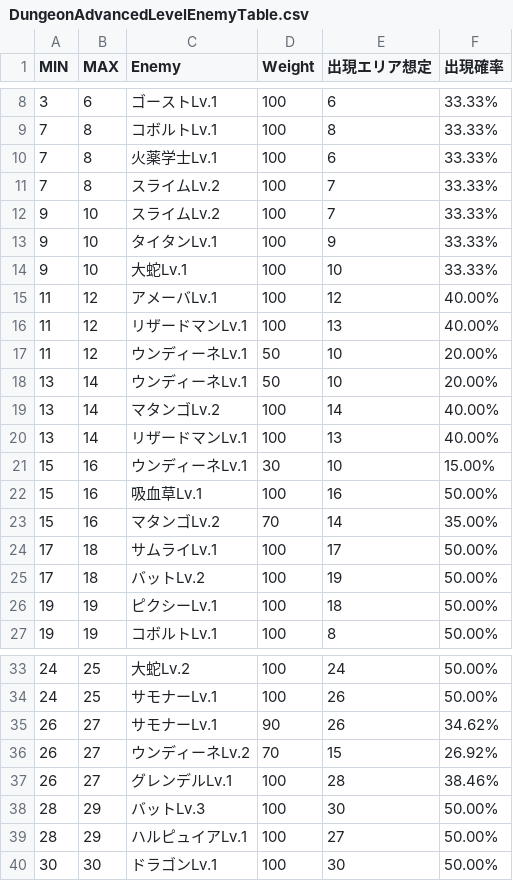
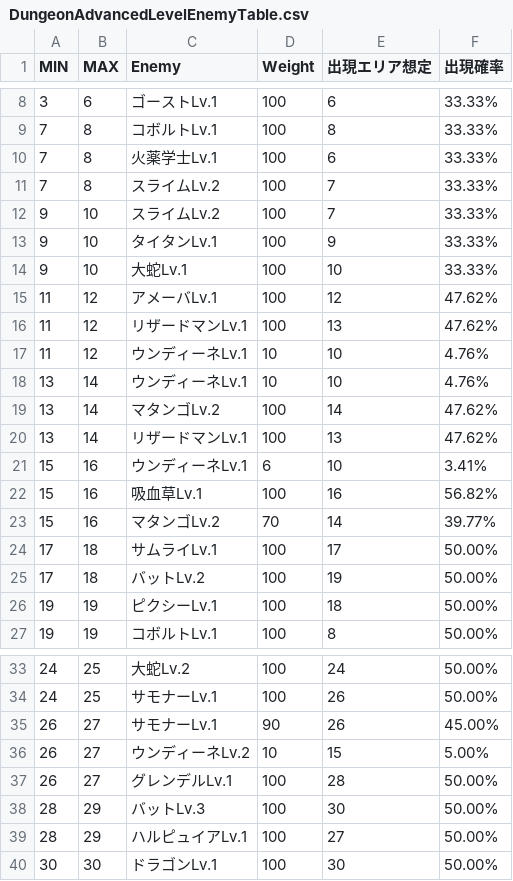
Before and after one commit to gif-hara/MineS, a CSV file: Assets/DataSources/Csv/Dungeon/DungeonAdvancedLevelEnemyTable.csv, drawn as a sheet; only a part is shown, gaps mark what is left out.

```diff
--- a/Assets/DataSources/Csv/Dungeon/DungeonAdvancedLevelEnemyTable.csv
+++ b/Assets/DataSources/Csv/Dungeon/DungeonAdvancedLevelEnemyTable.csv
@@ -14,11 +14,11 @@ MIN,MAX,Enemy,Weight,出現エリア想定,出現確率
 9,10,大蛇Lv.1,100,10,33.33%
-11,12,アメーバLv.1,100,12,40.00%
-11,12,リザードマンLv.1,100,13,40.00%
-11,12,ウンディーネLv.1,50,10,20.00%
-13,14,ウンディーネLv.1,50,10,20.00%
-13,14,マタンゴLv.2,100,14,40.00%
-13,14,リザードマンLv.1,100,13,40.00%
-15,16,ウンディーネLv.1,30,10,15.00%
-15,16,吸血草Lv.1,100,16,50.00%
-15,16,マタンゴLv.2,70,14,35.00%
+11,12,アメーバLv.1,100,12,47.62%
+11,12,リザードマンLv.1,100,13,47.62%
+11,12,ウンディーネLv.1,10,10,4.76%
+13,14,ウンディーネLv.1,10,10,4.76%
+13,14,マタンゴLv.2,100,14,47.62%
+13,14,リザードマンLv.1,100,13,47.62%
+15,16,ウンディーネLv.1,6,10,3.41%
+15,16,吸血草Lv.1,100,16,56.82%
+15,16,マタンゴLv.2,70,14,39.77%
 17,18,サムライLv.1,100,17,50.00%
@@ -34,5 +34,5 @@ MIN,MAX,Enemy,Weight,出現エリア想定,出現確率
 24,25,サモナーLv.1,100,26,50.00%
-26,27,サモナーLv.1,90,26,34.62%
-26,27,ウンディーネLv.2,70,15,26.92%
-26,27,グレンデルLv.1,100,28,38.46%
+26,27,サモナーLv.1,90,26,45.00%
+26,27,ウンディーネLv.2,10,15,5.00%
+26,27,グレンデルLv.1,100,28,50.00%
 28,29,バットLv.3,100,30,50.00%
```
Also changed, not shown: Assets/DataSources/Csv/Dungeon/DungeonIntermediateLevelEnemyTable.csv, 3 other files.
